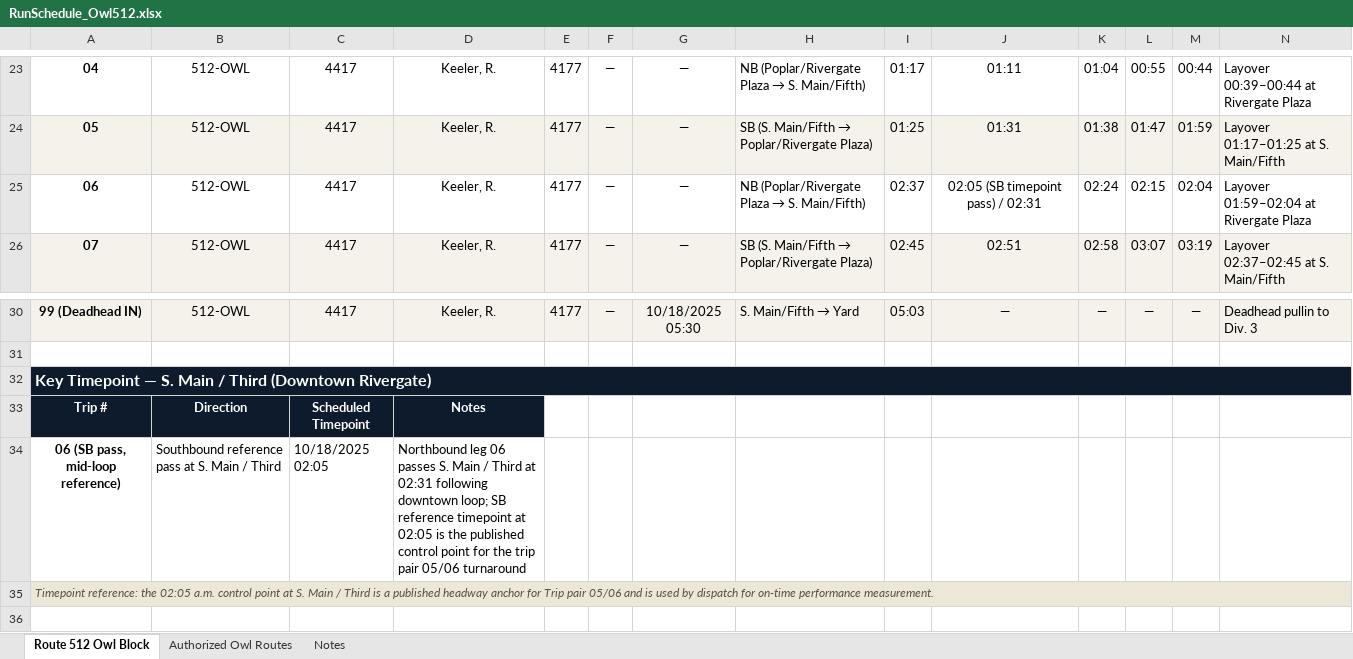
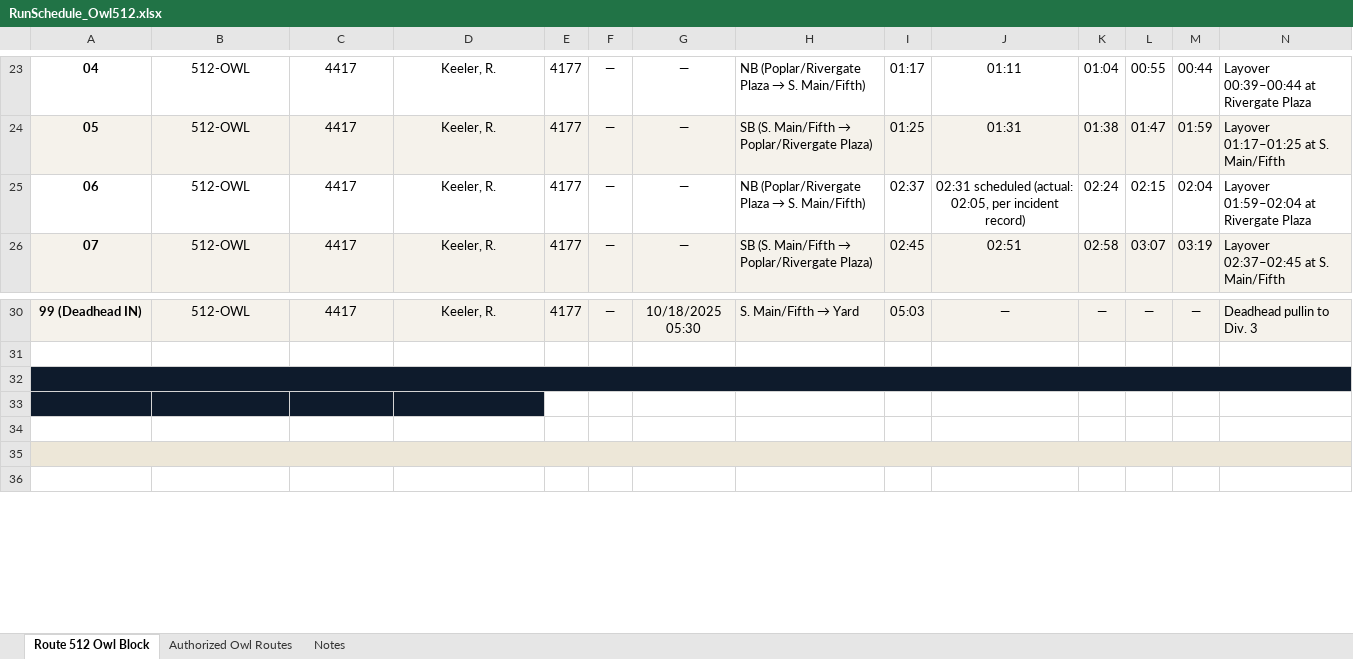
Before and after one commit to kylietoro-art/Julius, an Excel workbook: filesystem/ACTD/Ops/RunSchedule_Owl512.xlsx, sheet Route 512 Owl Block, drawn as a sheet; only a part is shown, gaps mark what is left out; values as stored, in another font and other column widths than the file's, no borders; the diff names each change by its address in the sheet, - before the commit and + after, or states it on an @@ line.

```diff
--- a/filesystem/ACTD/Ops/RunSchedule_Owl512.xlsx (sheet Route 512 Owl Block)
+++ b/filesystem/ACTD/Ops/RunSchedule_Owl512.xlsx (sheet Route 512 Owl Block)
-J25: 02:05 (SB timepoint pass) / 02:31
+J25: 02:31 scheduled (actual: 02:05, per incident record)
-A32: Key Timepoint — S. Main / Third (Downtown Rivergate)
+A32: (empty)
-row 33: Trip # | Direction | Scheduled Timepoint | Notes
+row 33: (empty)
-row 34: 06 (SB pass, mid-loop reference) | Southbound reference pass at S. Main / Third | 10/18/2025 02:05 | Northbound leg 06 passes S. Main / Third at 02:31 following downtown loop; SB reference timepoint at 02:05 is the published control point for the trip pair 05/06 turnaround
+row 34: (empty)
-A35: Timepoint reference: the 02:05 a.m. control point at S. Main / Third is a published headway anchor for Trip pair 05/06 and is used by dispatch for on-time performance measurement.
+A35: (empty)
```
Also changed, not shown: 3 other files.
